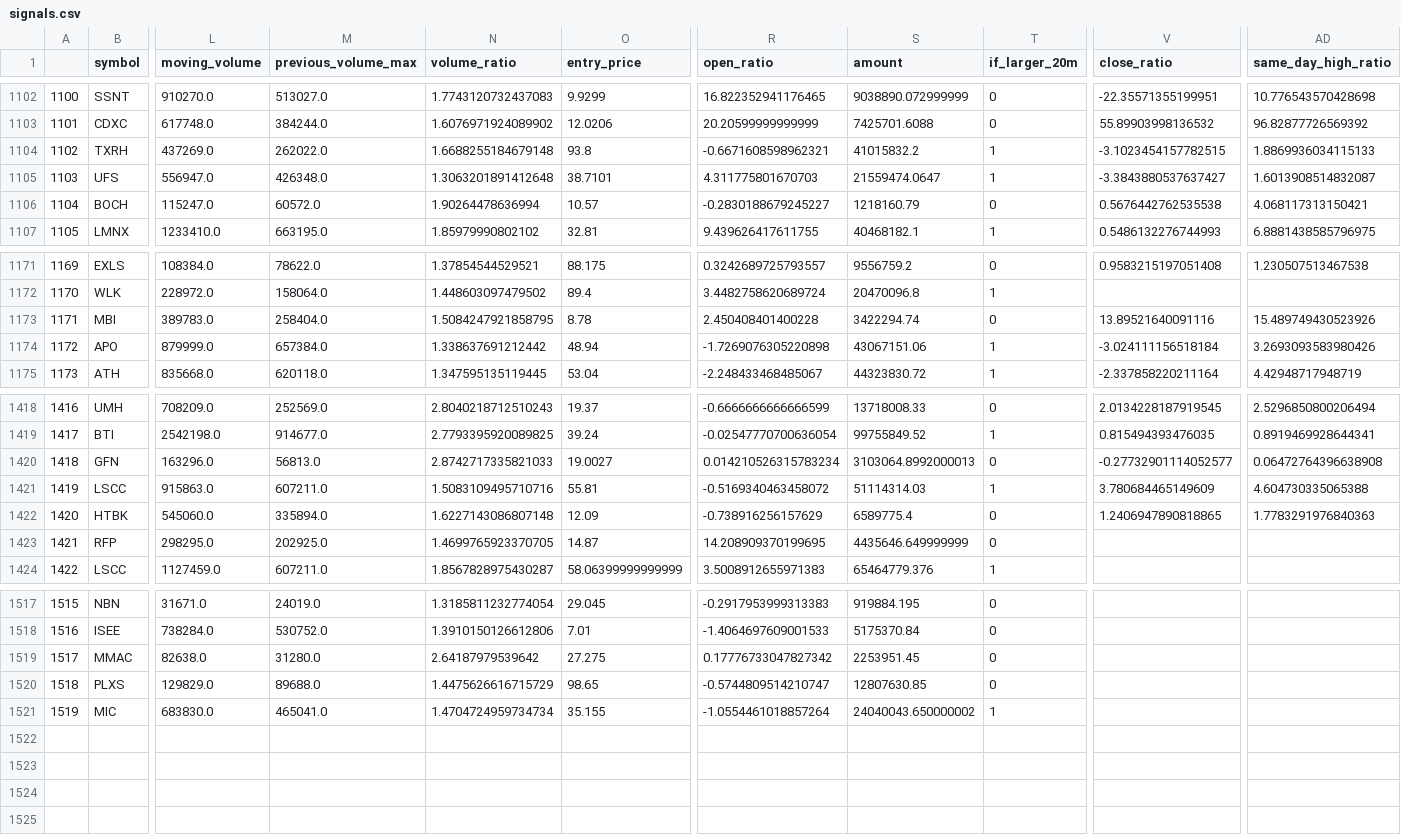
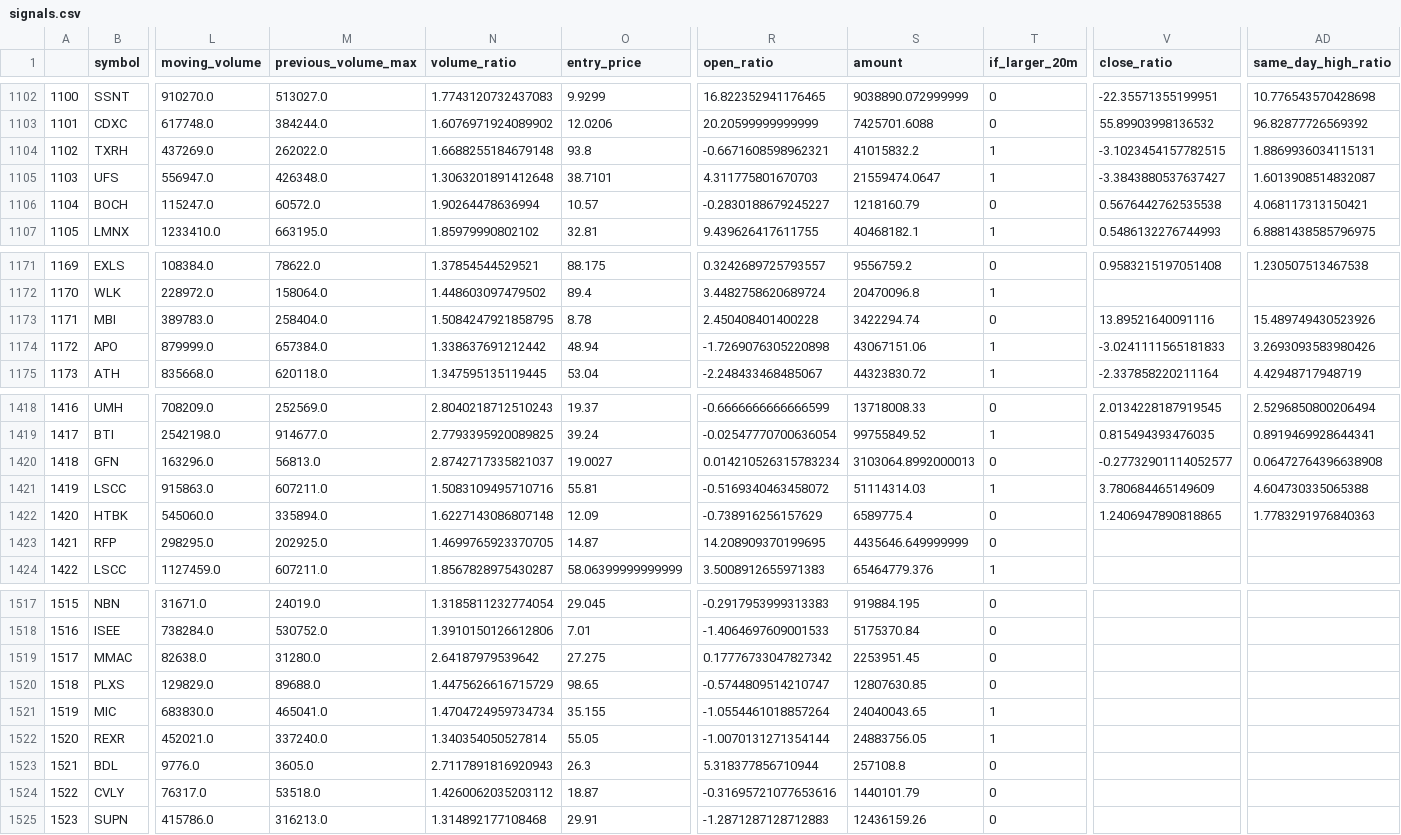
Before and after one commit to atriptoparadise/algo_trading_bot, a CSV file: data/signals.csv, drawn as a sheet; only a part is shown, gaps mark what is left out; rows hold the shown columns only; the diff names each change by its address in the sheet, - before the commit and + after, or states it on an @@ line.

Commit message:
Updated data

```diff
--- a/data/signals.csv
+++ b/data/signals.csv
-AD1104 (same_day_high_ratio): 1.8869936034115133
+AD1104 (same_day_high_ratio): 1.8869936034115131
-V1174 (close_ratio): -3.024111156518184
+V1174 (close_ratio): -3.0241111565181833
-N1420 (volume_ratio): 2.8742717335821033
+N1420 (volume_ratio): 2.8742717335821037
-S1521 (amount): 24040043.650000002
+S1521 (amount): 24040043.65
+row 1522: 1520 | REXR | 452021.0 | 337240.0 | 1.340354050527814 | 55.05 | -1.0070131271354144 | 24883756.05 | 1
+row 1523: 1521 | BDL | 9776.0 | 3605.0 | 2.7117891816920943 | 26.3 | 5.318377856710944 | 257108.8 | 0
+row 1524: 1522 | CVLY | 76317.0 | 53518.0 | 1.4260062035203112 | 18.87 | -0.31695721077653616 | 1440101.79 | 0
+row 1525: 1523 | SUPN | 415786.0 | 316213.0 | 1.314892177108468 | 29.91 | -1.2871287128712883 | 12436159.26 | 0
```
Also changed, not shown: 1 other file.
